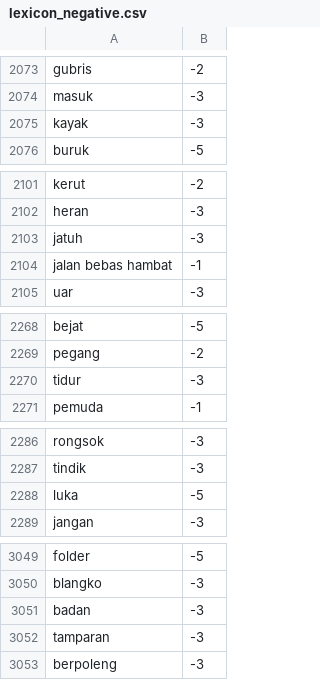
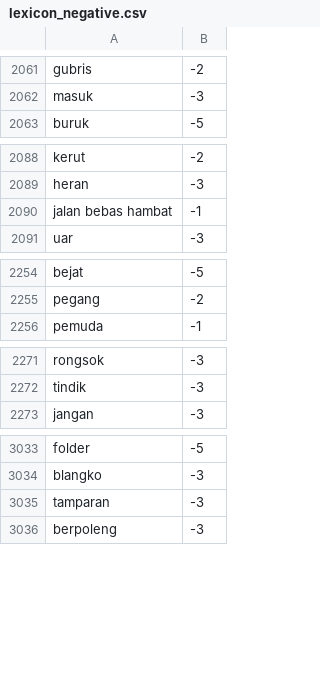
Before and after one commit to royraflesmatorangpasaribu/model-hate-speech, a CSV file: lexicon_negative.csv, drawn as a sheet; only a part is shown, gaps mark what is left out; the diff covers the shown part only; the diff names each change by its address in the sheet, - before the commit and + after, or states it on an @@ line.

```diff
--- a/lexicon_negative.csv
+++ b/lexicon_negative.csv
-row 2075: kayak | -3
-row 2103: jatuh | -3
-row 2270: tidur | -3
-row 2288: luka | -5
-row 3051: badan | -3
```
Also changed, not shown: 20 removed rows elsewhere in this file.
